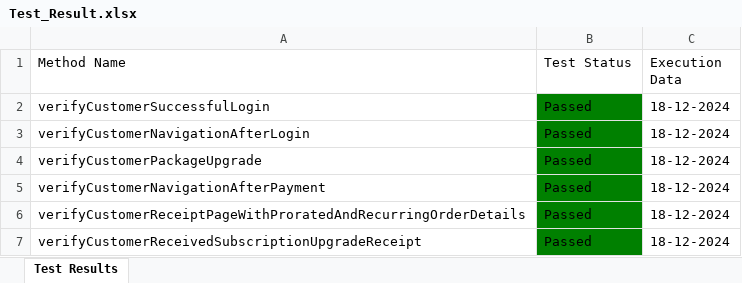
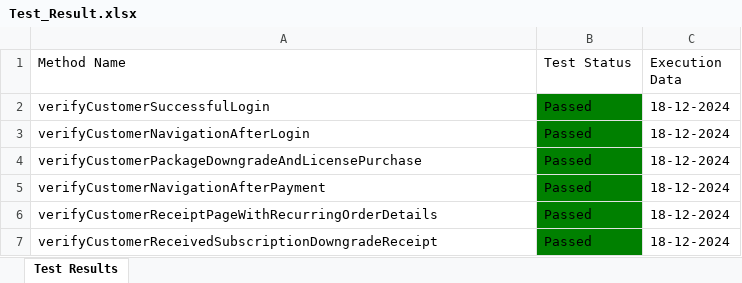
Before and after one commit to Fahim59/MAS_FloraFire, an Excel workbook: Test Results/Test_Result.xlsx, sheet Test Results, drawn as a sheet; values as stored, in another font and other column widths than the file's, no borders; the diff names each change by its address in the sheet, - before the commit and + after, or states it on an @@ line.

```diff
--- a/Test Results/Test_Result.xlsx (sheet Test Results)
+++ b/Test Results/Test_Result.xlsx (sheet Test Results)
-A4 (Method Name): verifyCustomerPackageUpgrade
+A4 (Method Name): verifyCustomerPackageDowngradeAndLicensePurchase
-A6 (Method Name): verifyCustomerReceiptPageWithProratedAndRecurringOrderDetails
+A6 (Method Name): verifyCustomerReceiptPageWithRecurringOrderDetails
-A7 (Method Name): verifyCustomerReceivedSubscriptionUpgradeReceipt
+A7 (Method Name): verifyCustomerReceivedSubscriptionDowngradeReceipt
```
Also changed, not shown: 9 other files.
